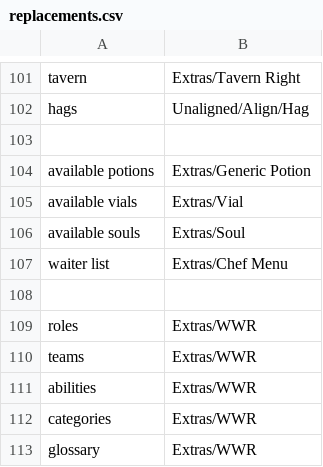
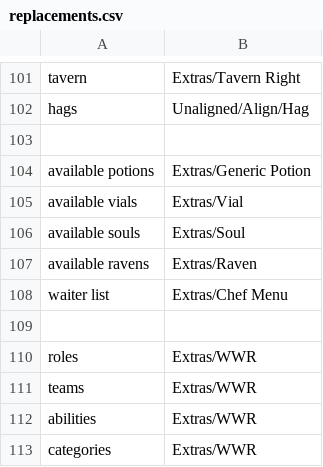
Before and after one commit to WerewolvesRevamped/Werewolves-Icons, a CSV file: replacements.csv, drawn as a sheet; only a part is shown, gaps mark what is left out; the shorter side is filled out with more unchanged rows; the diff names each change by its address in the sheet, - before the commit and + after, or states it on an @@ line.

Commit message:
Update replacements.csv

```diff
--- a/replacements.csv
+++ b/replacements.csv
+row 107: available ravens | Extras/Raven
```
